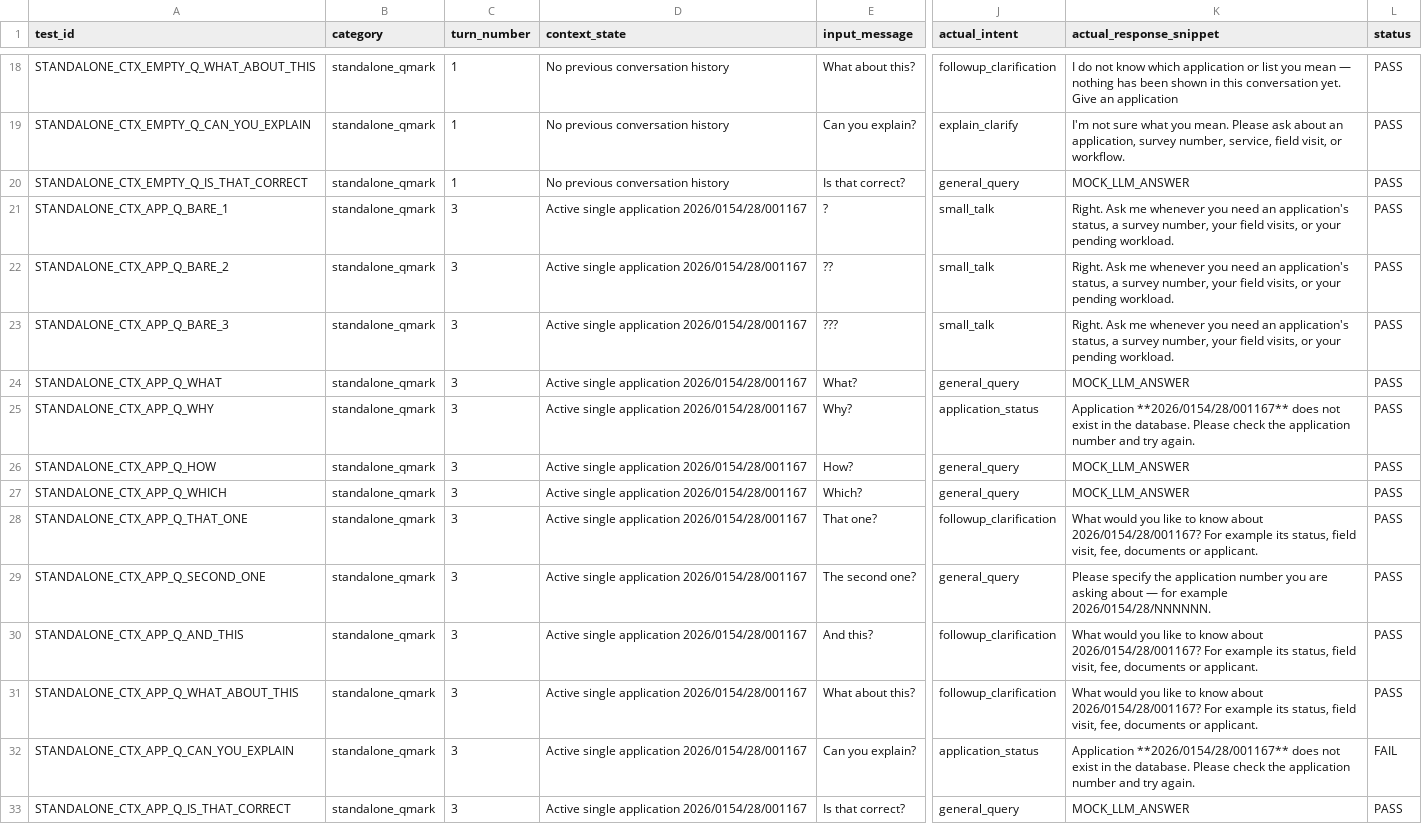
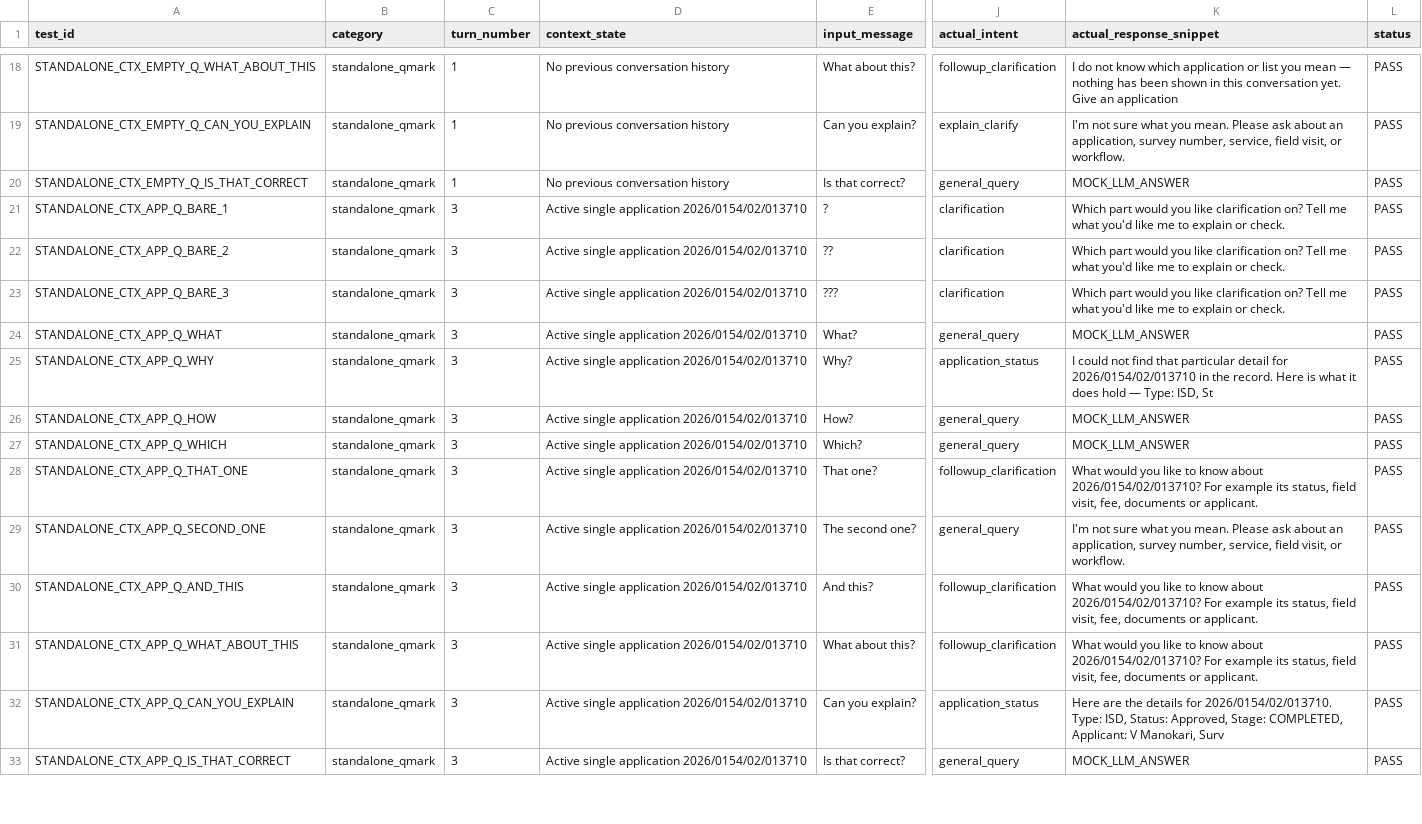
Before and after one commit to svmayurkaarthic2005/Internship_NIC, a CSV file: SIS_Question_Mark_Test_Matrix.csv, drawn as a sheet; only a part is shown, gaps mark what is left out; the diff covers the shown part only; the diff names each change by its address in the sheet, - before the commit and + after, or states it on an @@ line.

Commit message:
refactor: modularize backend chatbot and RAG services while adding frontend chat module and tests

```diff
--- a/SIS_Question_Mark_Test_Matrix.csv
+++ b/SIS_Question_Mark_Test_Matrix.csv
-D21:D33 (context_state): Active single application 2026/0154/28/001167
+D21:D33 (context_state): Active single application 2026/0154/02/013710
-J21:J23 (actual_intent): small_talk
+J21:J23 (actual_intent): clarification
-K21:K23 (actual_response_snippet): Right. Ask me whenever you need an application's status, a survey number, your field visits, or your pending workload.
+K21:K23 (actual_response_snippet): Which part would you like clarification on? Tell me what you'd like me to explain or check.
-K25 (actual_response_snippet): Application **2026/0154/28/001167** does not exist in the database. Please check the application number and try again.
+K25 (actual_response_snippet): I could not find that particular detail for 2026/0154/02/013710 in the record. Here is what it does hold — Type: ISD, St
-K28 (actual_response_snippet): …know about 2026/0154/28/001167? For example…
+K28 (actual_response_snippet): …know about 2026/0154/02/013710? For example…
-K29 (actual_response_snippet): Please specify the application number you are asking about — for example 2026/0154/28/NNNNNN.
+K29 (actual_response_snippet): I'm not sure what you mean. Please ask about an application, survey number, service, field visit, or workflow.
-K30:K31 (actual_response_snippet): …know about 2026/0154/28/001167? For example…
+K30:K31 (actual_response_snippet): …know about 2026/0154/02/013710? For example…
-K32 (actual_response_snippet): Application **2026/0154/28/001167** does not exist in the database. Please check the application number and try again.
+K32 (actual_response_snippet): Here are the details for 2026/0154/02/013710. Type: ISD, Status: Approved, Stage: COMPLETED, Applicant: V Manokari, Surv
-L32 (status): FAIL
+L32 (status): PASS
```
Also changed, not shown: 53 edited cells elsewhere in this file, 13 other files.
